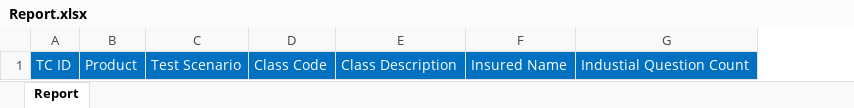
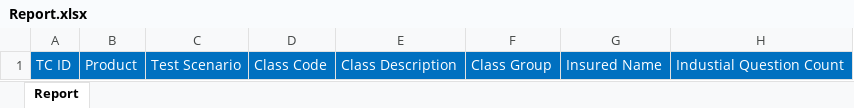
Before and after one commit to sanket-pmam/FCGA-Version2, an Excel workbook: Test Report/Report.xlsx, sheet Report, drawn as a sheet; only a part is shown; values as stored, in another font and other column widths than the file's, no borders; the diff names each change by its address in the sheet, - before the commit and + after, or states it on an @@ line.

```diff
--- a/Test Report/Report.xlsx (sheet Report)
+++ b/Test Report/Report.xlsx (sheet Report)
+column F, row 1: Class Group
```
Also changed, not shown: Smoke Test Data.xlsx, 3 other files.
